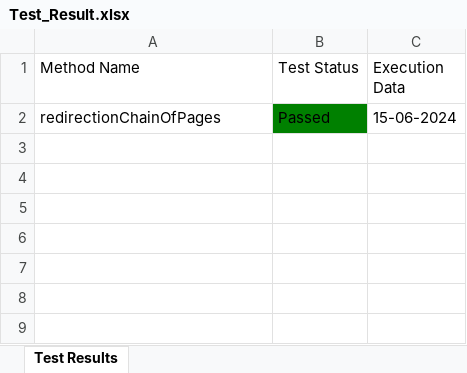
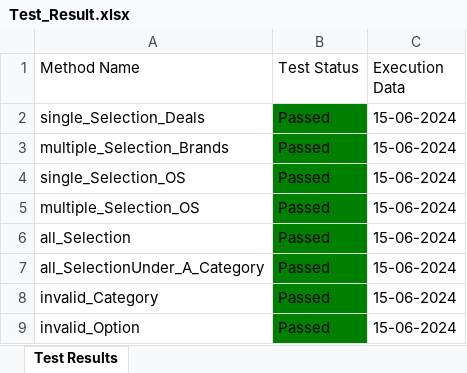
Before and after one commit to Fahim59/Automation_30_Days_Challenge, an Excel workbook: Test Results/Test_Result.xlsx, sheet Test Results, drawn as a sheet; values as stored, in another font and other column widths than the file's, no borders; addresses are those after the commit; the diff names each change by its address in the sheet, - before the commit and + after, or states it on an @@ line.

```diff
--- a/Test Results/Test_Result.xlsx (sheet Test Results)
+++ b/Test Results/Test_Result.xlsx (sheet Test Results)
+row 2: single_Selection_Deals | Passed | 15-06-2024
+row 3: multiple_Selection_Brands | Passed | 15-06-2024
-A4 (Method Name): redirectionChainOfPages
+A4 (Method Name): single_Selection_OS
+row 5: multiple_Selection_OS | Passed | 15-06-2024
+row 6: all_Selection | Passed | 15-06-2024
+row 7: all_SelectionUnder_A_Category | Passed | 15-06-2024
+row 8: invalid_Category | Passed | 15-06-2024
+row 9: invalid_Option | Passed | 15-06-2024
```
Also changed, not shown: 12 other files.
